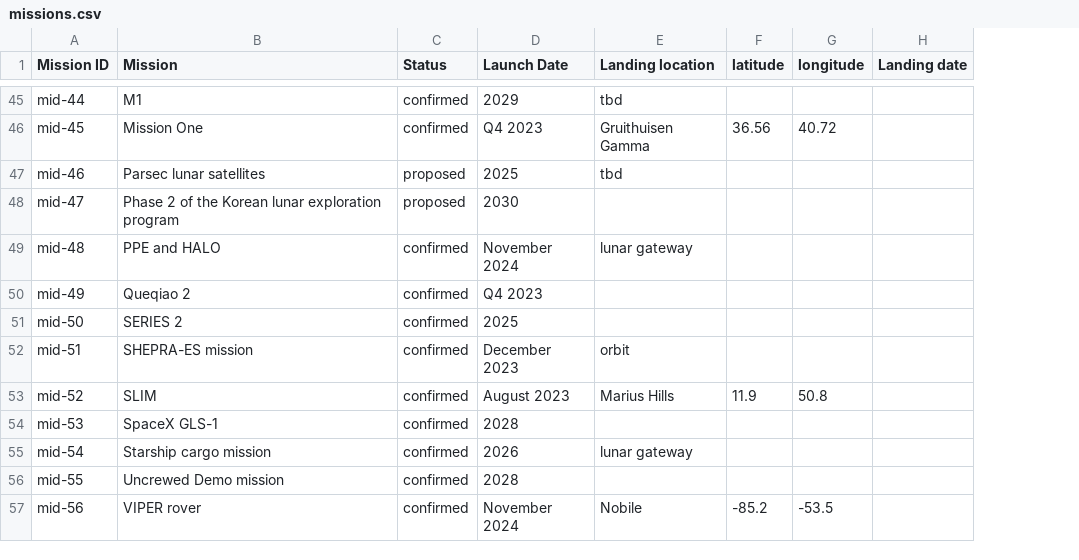
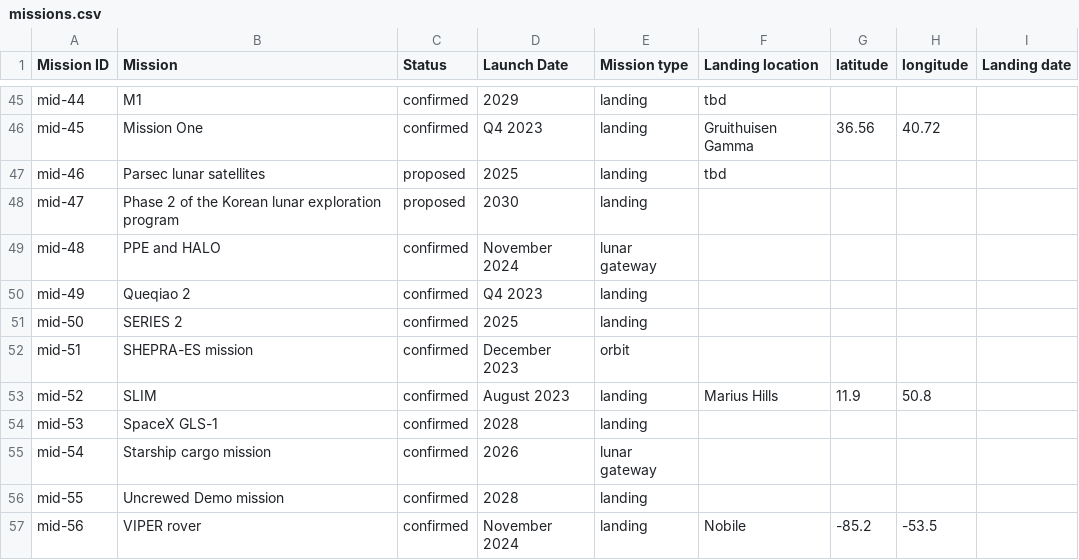
Before and after one commit to LunCoSim/lunco-content, a CSV file: datasets/missions.csv, drawn as a sheet; only a part is shown, gaps mark what is left out; addresses are those after the commit; the diff covers the shown part only; the diff names each change by its address in the sheet, - before the commit and + after, or states it on an @@ line.

Commit message:
- Updated missions database

```diff
--- a/datasets/missions.csv
+++ b/datasets/missions.csv
+column E (Mission type), rows 45-57: landing | landing | landing | landing | lunar gateway | landing | landing | orbit | landing | landing | lunar gateway | landing | landing
-F49 (Landing location): lunar gateway
+F49 (Landing location): (empty)
-F52 (Landing location): orbit
+F52 (Landing location): (empty)
-F55 (Landing location): lunar gateway
+F55 (Landing location): (empty)
```
Also changed, not shown: 8 edited cells elsewhere in this file.
